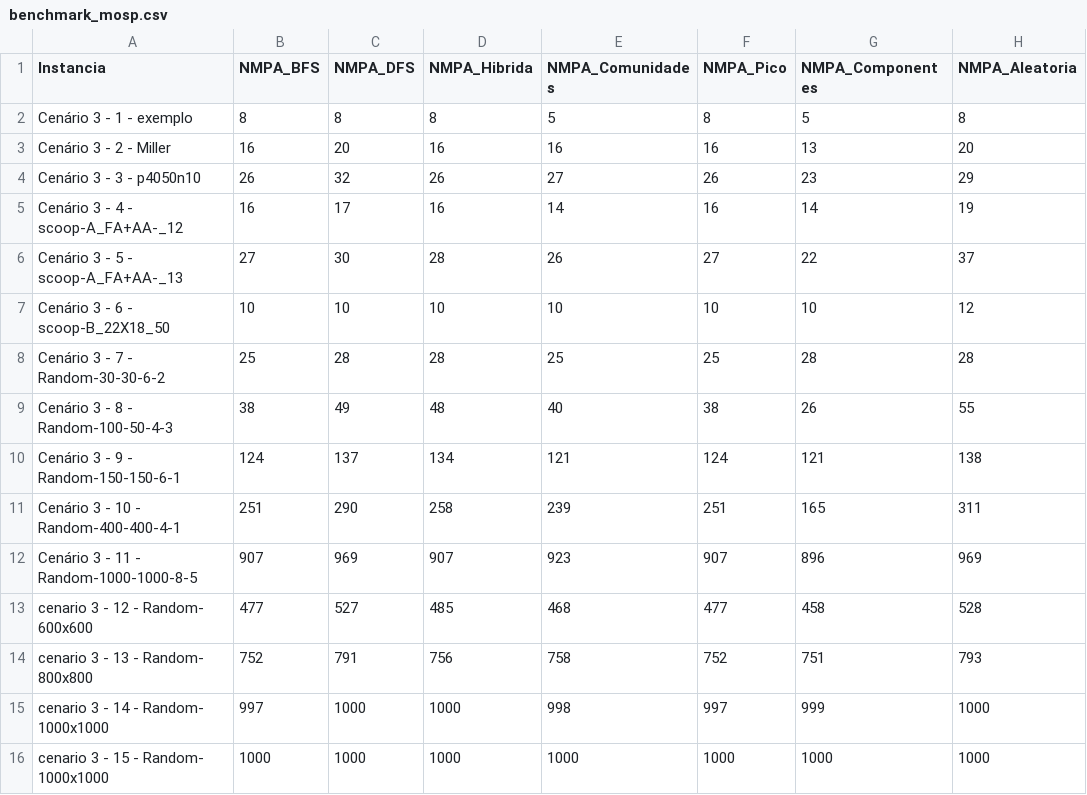
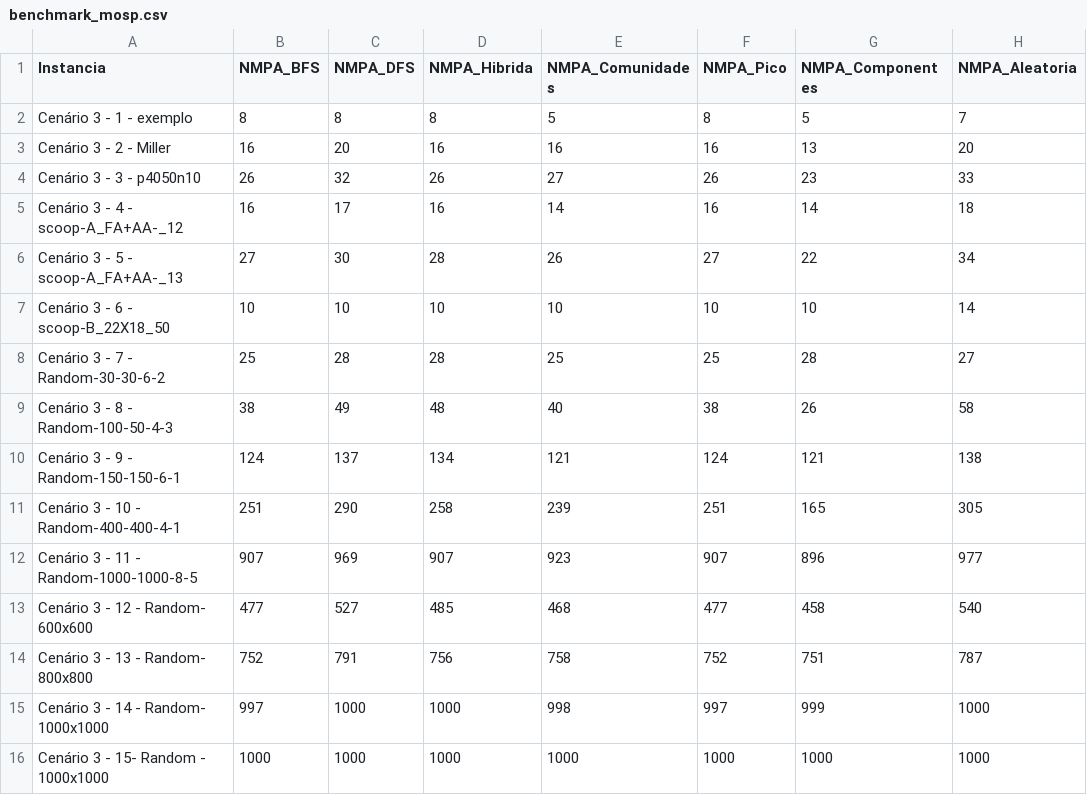
Before and after one commit to pvolympio/Trab_MOSP, a CSV file: resultados/benchmark_mosp.csv, drawn as a sheet.

```diff
--- a/resultados/benchmark_mosp.csv
+++ b/resultados/benchmark_mosp.csv
@@ -1,16 +1,16 @@
 Instancia,NMPA_BFS,NMPA_DFS,NMPA_Hibrida,NMPA_Comunidades,NMPA_Pico,NMPA_Componentes,NMPA_Aleatoria
-Cenário 3 - 1 - exemplo,8,8,8,5,8,5,8
+Cenário 3 - 1 - exemplo,8,8,8,5,8,5,7
 Cenário 3 - 2 - Miller,16,20,16,16,16,13,20
-Cenário 3 - 3 - p4050n10,26,32,26,27,26,23,29
-Cenário 3 - 4 - scoop-A_FA+AA-_12,16,17,16,14,16,14,19
-Cenário 3 - 5 - scoop-A_FA+AA-_13,27,30,28,26,27,22,37
-Cenário 3 - 6 - scoop-B_22X18_50,10,10,10,10,10,10,12
-Cenário 3 - 7 - Random-30-30-6-2,25,28,28,25,25,28,28
-Cenário 3 - 8 - Random-100-50-4-3,38,49,48,40,38,26,55
+Cenário 3 - 3 - p4050n10,26,32,26,27,26,23,33
+Cenário 3 - 4 - scoop-A_FA+AA-_12,16,17,16,14,16,14,18
+Cenário 3 - 5 - scoop-A_FA+AA-_13,27,30,28,26,27,22,34
+Cenário 3 - 6 - scoop-B_22X18_50,10,10,10,10,10,10,14
+Cenário 3 - 7 - Random-30-30-6-2,25,28,28,25,25,28,27
+Cenário 3 - 8 - Random-100-50-4-3,38,49,48,40,38,26,58
 Cenário 3 - 9 - Random-150-150-6-1,124,137,134,121,124,121,138
-Cenário 3 - 10 - Random-400-400-4-1,251,290,258,239,251,165,311
-Cenário 3 - 11 - Random-1000-1000-8-5,907,969,907,923,907,896,969
-cenario 3 - 12 - Random- 600x600,477,527,485,468,477,458,528
-cenario 3 - 13 - Random- 800x800,752,791,756,758,752,751,793
-cenario 3 - 14 - Random- 1000x1000,997,1000,1000,998,997,999,1000
-cenario 3 - 15 - Random- 1000x1000,1000,1000,1000,1000,1000,1000,1000
+Cenário 3 - 10 - Random-400-400-4-1,251,290,258,239,251,165,305
+Cenário 3 - 11 - Random-1000-1000-8-5,907,969,907,923,907,896,977
+Cenário 3 - 12 - Random- 600x600,477,527,485,468,477,458,540
+Cenário 3 - 13 - Random- 800x800,752,791,756,758,752,751,787
+Cenário 3 - 14 - Random- 1000x1000,997,1000,1000,998,997,999,1000
+Cenário 3 - 15- Random - 1000x1000,1000,1000,1000,1000,1000,1000,1000
```
Also changed, not shown: resultados/tempos_mosp.csv, 47 other files.
